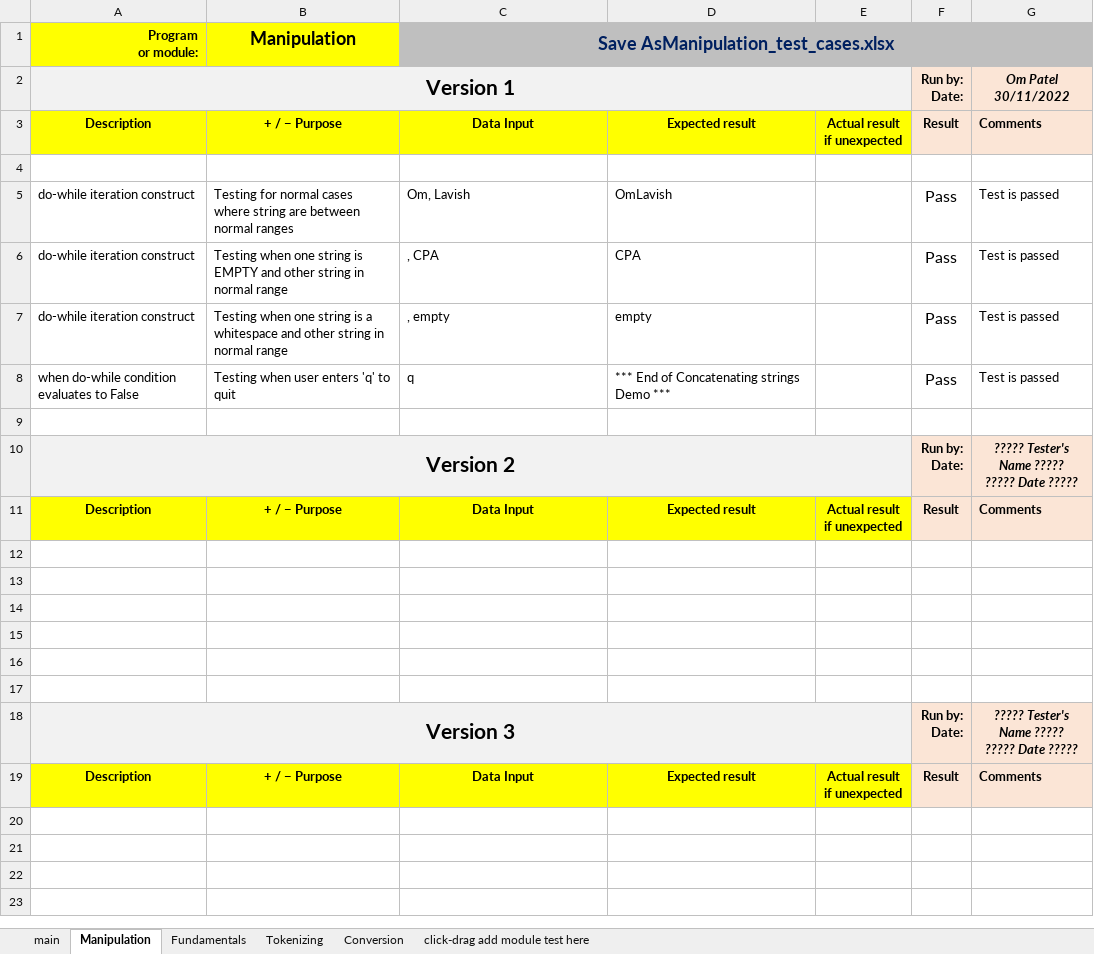
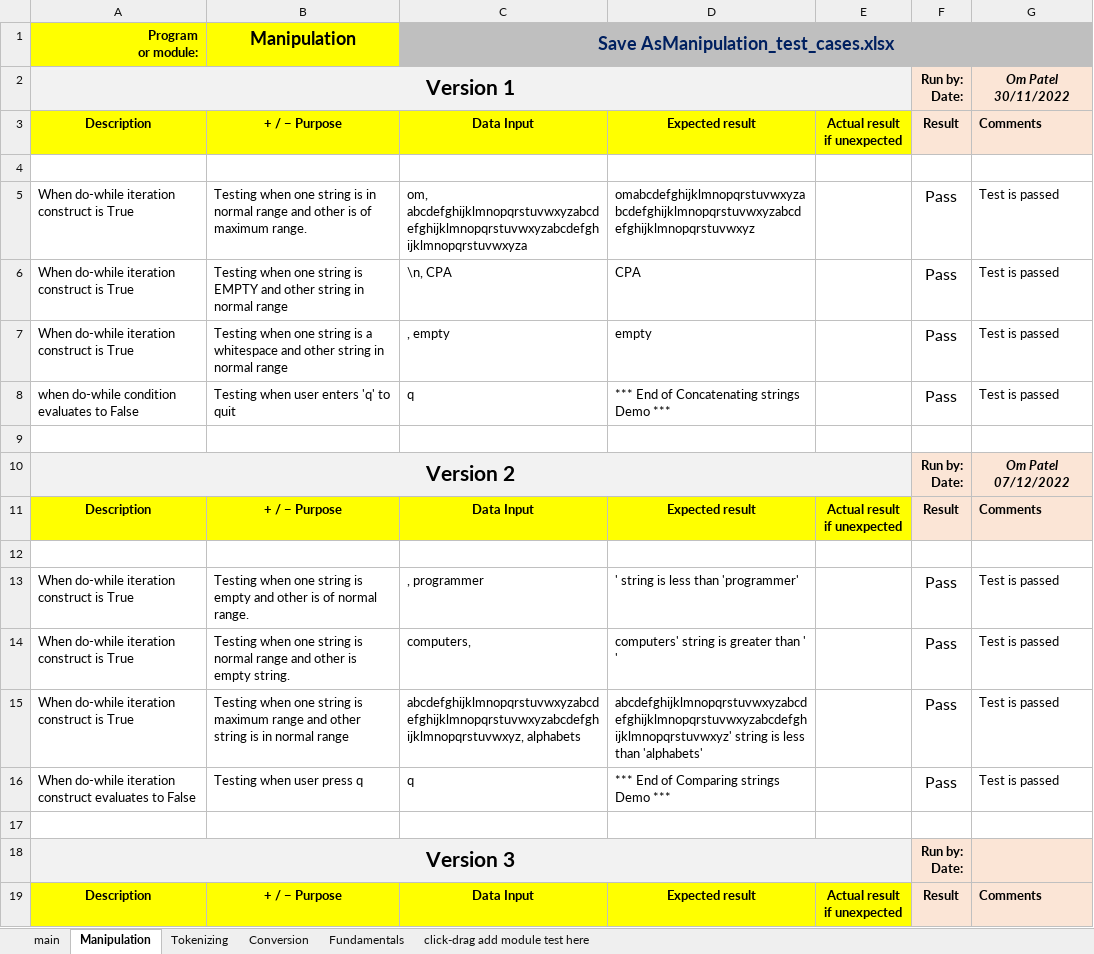
Before and after one commit to JustinWHLEE16/BB02-CPR-FINAL-PROJECT, an Excel workbook: Final-Project-Test-Cases.xlsx, sheet Manipulation, drawn as a sheet; values as stored, in another font and other column widths than the file's, no borders; conditional formats not drawn; removed rows and columns are numbered as before the commit, all else as after; ↵ is a line break in a cell; the diff names each change by its address in the sheet, - before the commit and + after, or states it on an @@ line.

```diff
--- a/Final-Project-Test-Cases.xlsx (sheet Manipulation)
+++ b/Final-Project-Test-Cases.xlsx (sheet Manipulation)
@@ sheet tab order changed: main | Manipulation | Tokenizing | Conversion | Fundamentals | click-drag add module test here @@
-row 5: do-while iteration construct | Testing for normal cases where string are between normal ranges | Om, Lavish | OmLavish |  | Pass | Test is passed
+row 5: When do-while iteration construct is True | Testing when one string is in normal range and other is of maximum range. | om, abcdefghijklmnopqrstuvwxyzabcdefghijklmnopqrstuvwxyzabcdefghijklmnopqrstuvwxyza | omabcdefghijklmnopqrstuvwxyzabcdefghijklmnopqrstuvwxyzabcdefghijklmnopqrstuvwxyz |  | Pass | Test is passed
-A6:A7: do-while iteration construct
+A6:A7: When do-while iteration construct is True
-C6: , CPA
+C6: \n, CPA
-G10: ????? Tester's Name ????? ↵ ????? Date ?????
+G10: Om Patel ↵ 07/12/2022
+row 13: When do-while iteration construct is True | Testing when one string is empty and other is of normal range. | , programmer | ' string is less than 'programmer' |  | Pass | Test is passed
+row 14: When do-while iteration construct is True | Testing when one string is normal range and other is empty string. | computers, | computers' string is greater than ' ' |  | Pass | Test is passed
+row 15: When do-while iteration construct is True | Testing when one string is maximum range and other string is in normal range | abcdefghijklmnopqrstuvwxyzabcdefghijklmnopqrstuvwxyzabcdefghijklmnopqrstuvwxyz, alphabets | abcdefghijklmnopqrstuvwxyzabcdefghijklmnopqrstuvwxyzabcdefghijklmnopqrstuvwxyz' string is less than 'alphabets' |  | Pass | Test is passed
+row 16: When do-while iteration construct evaluates to False | Testing when user press q | q | *** End of Comparing strings Demo *** |  | Pass | Test is passed
-row 14: (empty)
-row 15: (empty)
-row 16: (empty)
-row 17: (empty)
-G18: ????? Tester's Name ????? ↵ ????? Date ?????
+G18: (empty)
```
Also changed, not shown: sheet main, sheet Tokenizing, sheet Fundamentals, sheet Conversion, conversion_test_cases.xlsx, 15 other files.
